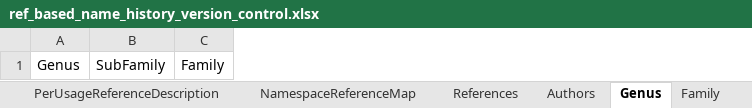
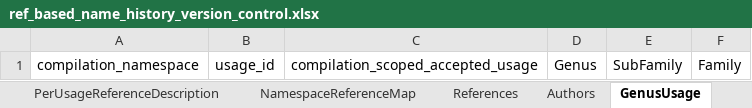
Before and after one commit to TaiBIF/national-checklist, an Excel workbook: ongoing/ref_based_name_history_version_control.xlsx, sheet GenusUsage, drawn as a sheet; values as stored, in another font and other column widths than the file's, no borders; the diff names each change by its address in the sheet, - before the commit and + after, or states it on an @@ line.

```diff
--- a/ongoing/ref_based_name_history_version_control.xlsx (sheet GenusUsage)
+++ b/ongoing/ref_based_name_history_version_control.xlsx (sheet GenusUsage)
-sheet tab: Genus
+sheet tab: GenusUsage
+column A, row 1: compilation_namespace
+column B, row 1: usage_id
+column C, row 1: compilation_scoped_accepted_usage
```
Also changed, not shown: sheet ScientificNames, sheet UsageCompilation (=Checklist), sheet PerUsageReferenceDescription, sheet Authors, sheet SciNameAuthors, sheet FamilyUsage, 1 more sheet, other sheet tabs, formulas that keep their value, 2 other files.
